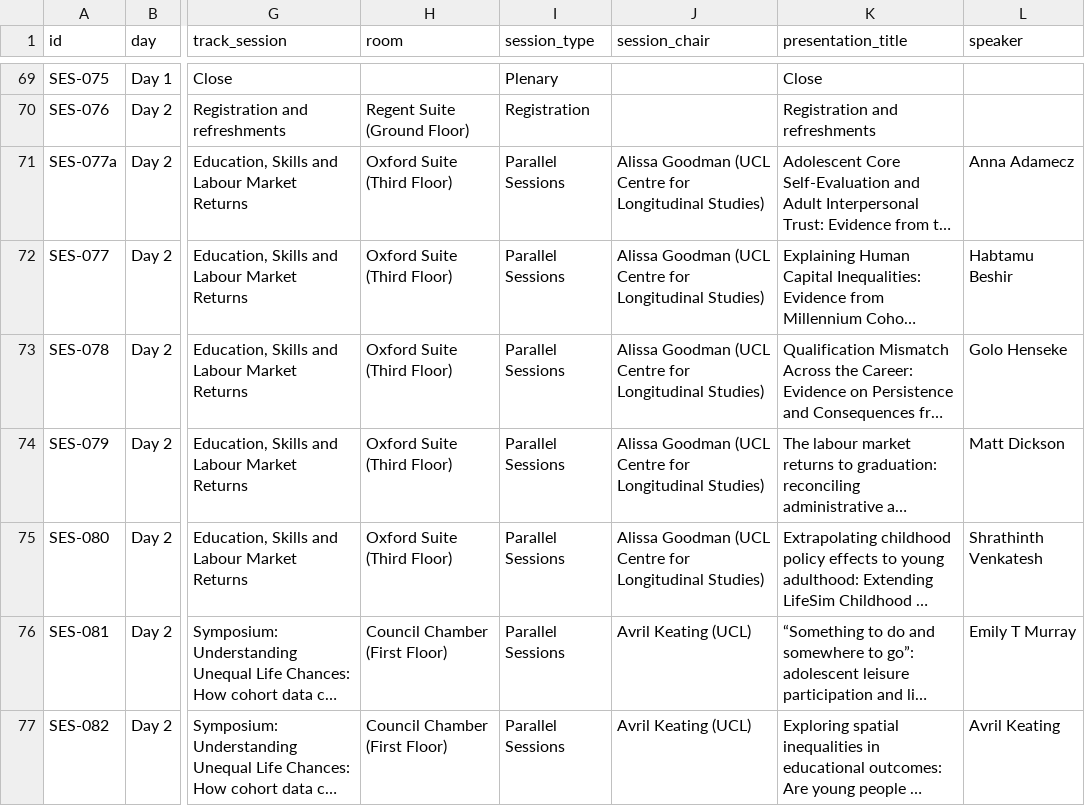
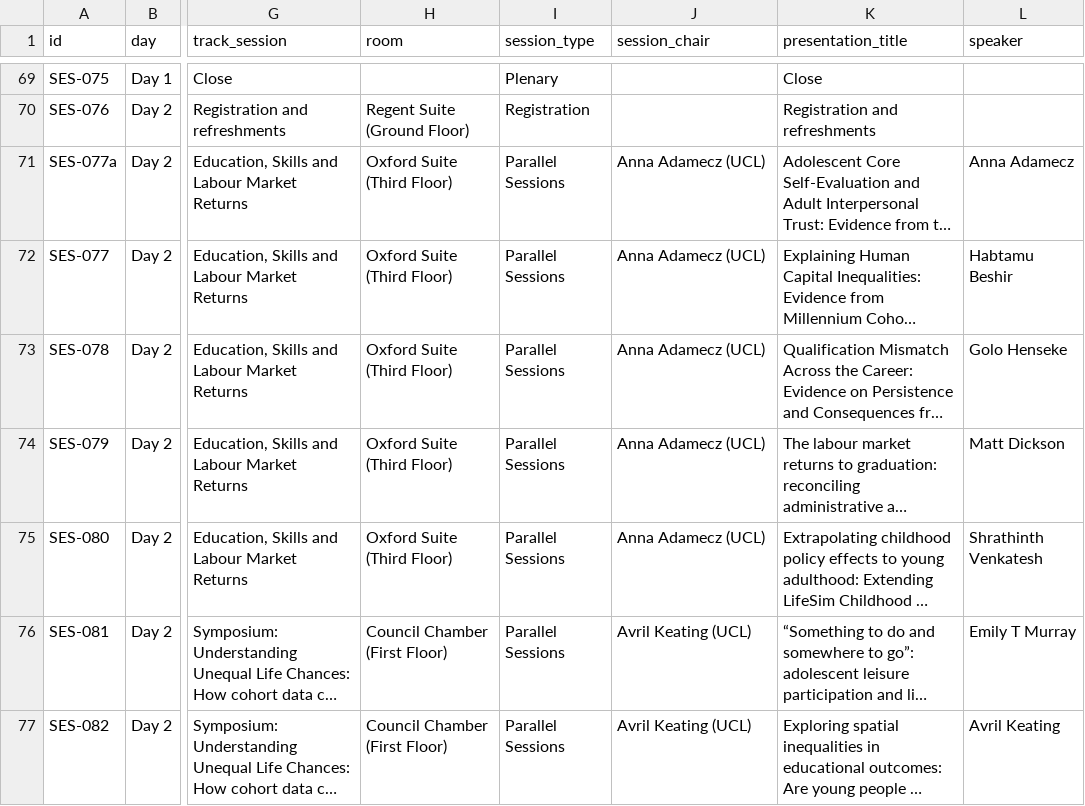
Before and after one commit to cls-conference-2026/cls-conference-2026.github.io, a CSV file: timetable.csv, drawn as a sheet; only a part is shown, gaps mark what is left out; long unchanged cells end in …; the diff names each change by its address in the sheet, - before the commit and + after, or states it on an @@ line.

Commit message:
Chair change

```diff
--- a/timetable.csv
+++ b/timetable.csv
-J71:J75 (session_chair): Alissa Goodman (UCL Centre for Longitudinal Studies)
+J71:J75 (session_chair): Anna Adamecz (UCL)
```
